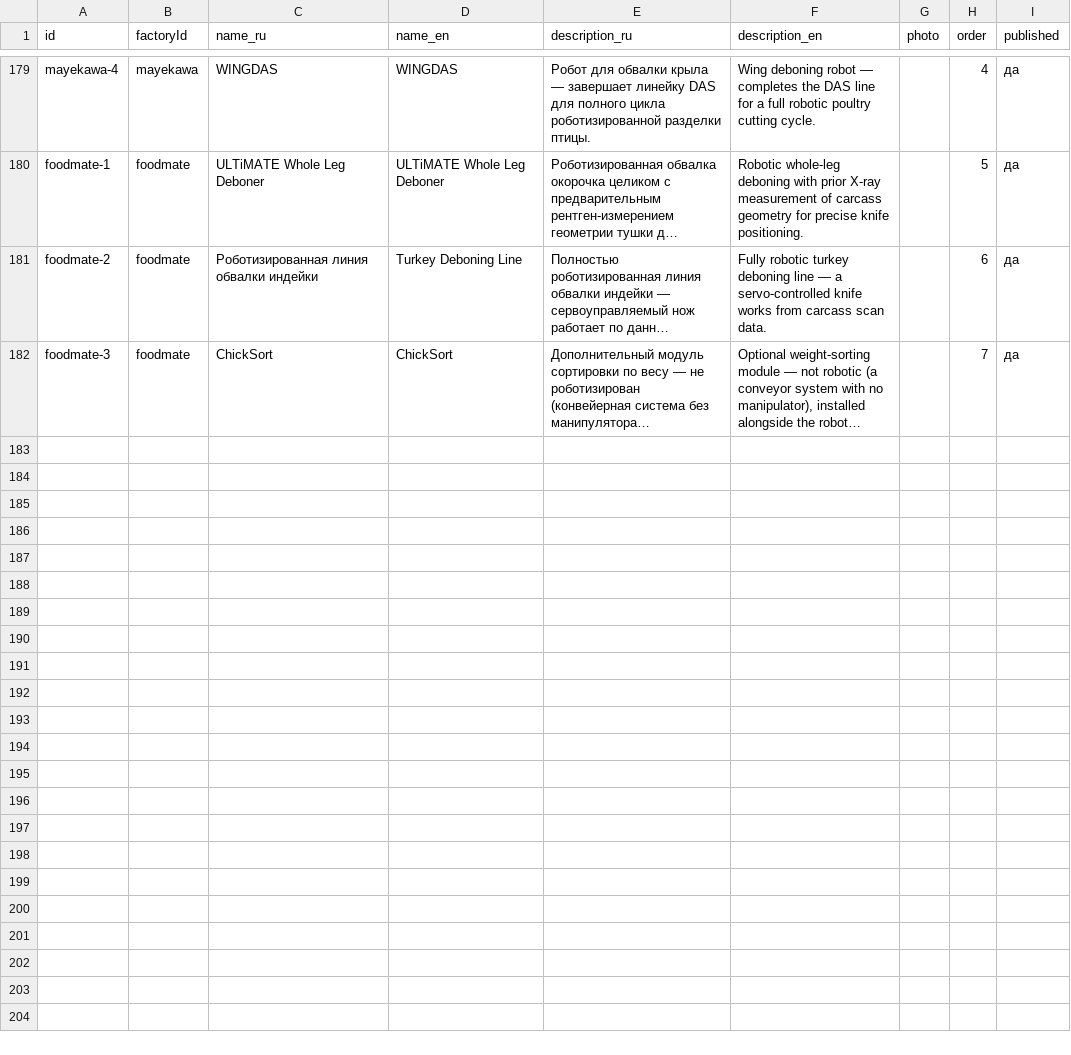
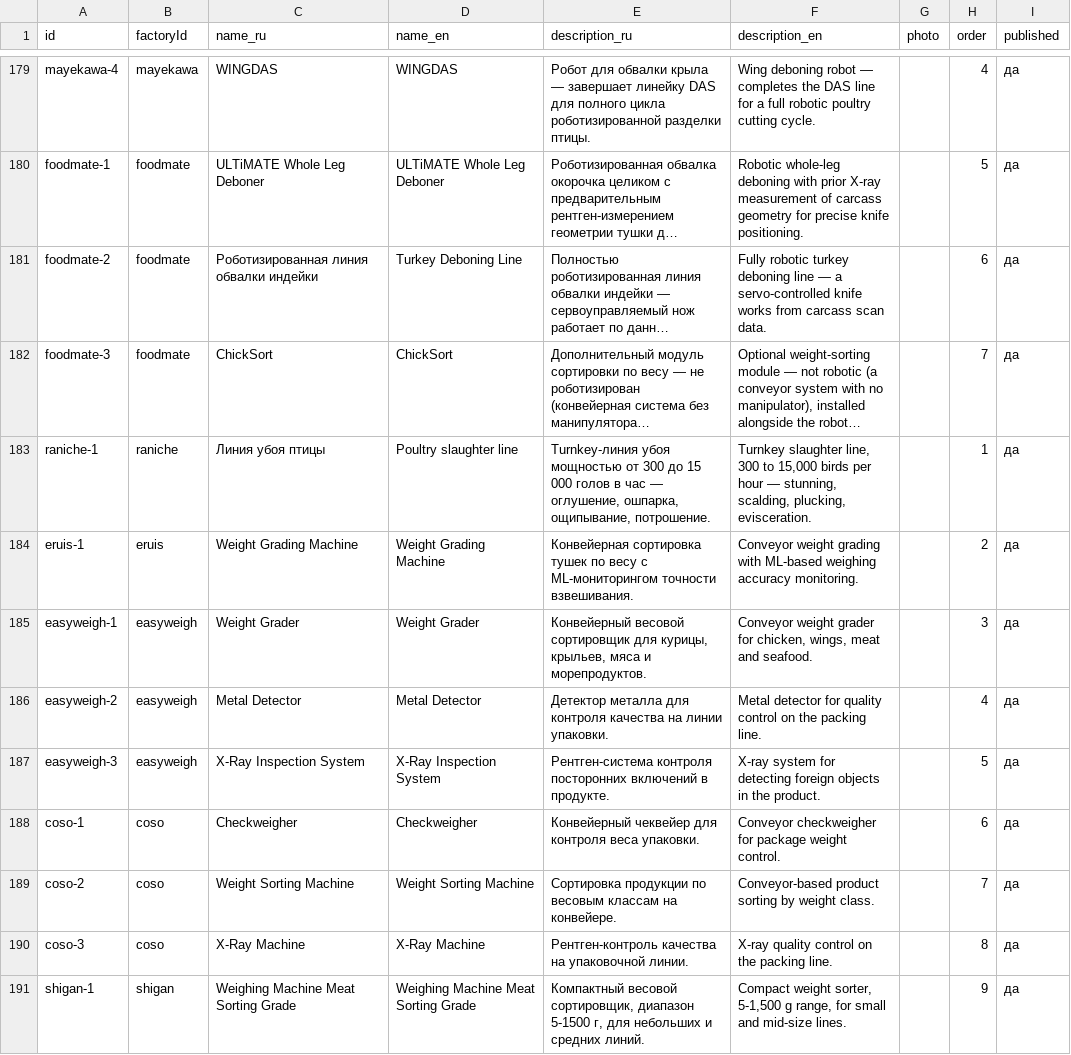
Before and after one commit to Ostap-87/AURA, a CSV file: data/source/models.csv, drawn as a sheet; only a part is shown, gaps mark what is left out; long unchanged cells end in …; the diff names each change by its address in the sheet, - before the commit and + after, or states it on an @@ line.

```diff
--- a/data/source/models.csv
+++ b/data/source/models.csv
+row 183: raniche-1 | raniche | Линия убоя птицы | Poultry slaughter line | Turnkey-линия убоя мощностью от 300 до 15 000 голов в час — оглушение, ошпарка, ощипывание, потрошение. | Turnkey slaughter line, 300 to 15,000 birds per hour — stunning, scalding, plucking, evisceration. |  | 1 | да
+row 184: eruis-1 | eruis | Weight Grading Machine | Weight Grading Machine | Конвейерная сортировка тушек по весу с ML-мониторингом точности взвешивания. | Conveyor weight grading with ML-based weighing accuracy monitoring. |  | 2 | да
+row 185: easyweigh-1 | easyweigh | Weight Grader | Weight Grader | Конвейерный весовой сортировщик для курицы, крыльев, мяса и морепродуктов. | Conveyor weight grader for chicken, wings, meat and seafood. |  | 3 | да
+row 186: easyweigh-2 | easyweigh | Metal Detector | Metal Detector | Детектор металла для контроля качества на линии упаковки. | Metal detector for quality control on the packing line. |  | 4 | да
+row 187: easyweigh-3 | easyweigh | X-Ray Inspection System | X-Ray Inspection System | Рентген-система контроля посторонних включений в продукте. | X-ray system for detecting foreign objects in the product. |  | 5 | да
+row 188: coso-1 | coso | Checkweigher | Checkweigher | Конвейерный чеквейер для контроля веса упаковки. | Conveyor checkweigher for package weight control. |  | 6 | да
+row 189: coso-2 | coso | Weight Sorting Machine | Weight Sorting Machine | Сортировка продукции по весовым классам на конвейере. | Conveyor-based product sorting by weight class. |  | 7 | да
+row 190: coso-3 | coso | X-Ray Machine | X-Ray Machine | Рентген-контроль качества на упаковочной линии. | X-ray quality control on the packing line. |  | 8 | да
+row 191: shigan-1 | shigan | Weighing Machine Meat Sorting Grade | Weighing Machine Meat Sorting Grade | Компактный весовой сортировщик, диапазон 5-1500 г, для небольших и средних линий. | Compact weight sorter, 5-1,500 g range, for small and mid-size lines. |  | 9 | да
```
Also changed, not shown: data/source/categories.csv, data/source/factories.csv, 12 other files.
